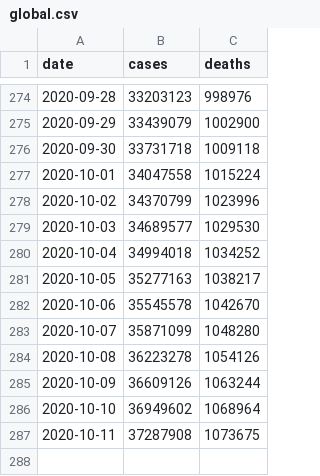
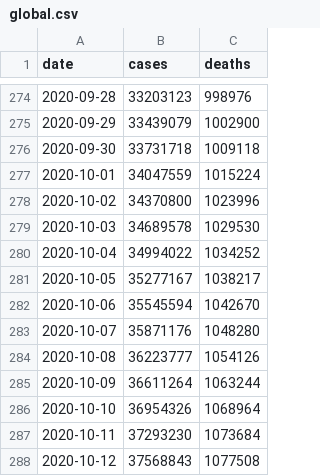
Before and after one commit to covid-open-data/xform-casecount-ecdc, a CSV file: output/global.csv, drawn as a sheet; only a part is shown, gaps mark what is left out.

```diff
--- a/output/global.csv
+++ b/output/global.csv
@@ -276,12 +276,13 @@ date,cases,deaths
 2020-09-30,33731718,1009118
-2020-10-01,34047558,1015224
-2020-10-02,34370799,1023996
-2020-10-03,34689577,1029530
-2020-10-04,34994018,1034252
-2020-10-05,35277163,1038217
-2020-10-06,35545578,1042670
-2020-10-07,35871099,1048280
-2020-10-08,36223278,1054126
-2020-10-09,36609126,1063244
-2020-10-10,36949602,1068964
-2020-10-11,37287908,1073675
+2020-10-01,34047559,1015224
+2020-10-02,34370800,1023996
+2020-10-03,34689578,1029530
+2020-10-04,34994022,1034252
+2020-10-05,35277167,1038217
+2020-10-06,35545594,1042670
+2020-10-07,35871176,1048280
+2020-10-08,36223777,1054126
+2020-10-09,36611264,1063244
+2020-10-10,36954326,1068964
+2020-10-11,37293230,1073684
+2020-10-12,37568843,1077508
```
Also changed, not shown: output/admin0/all.csv, output/continents.csv, 1 other file.
